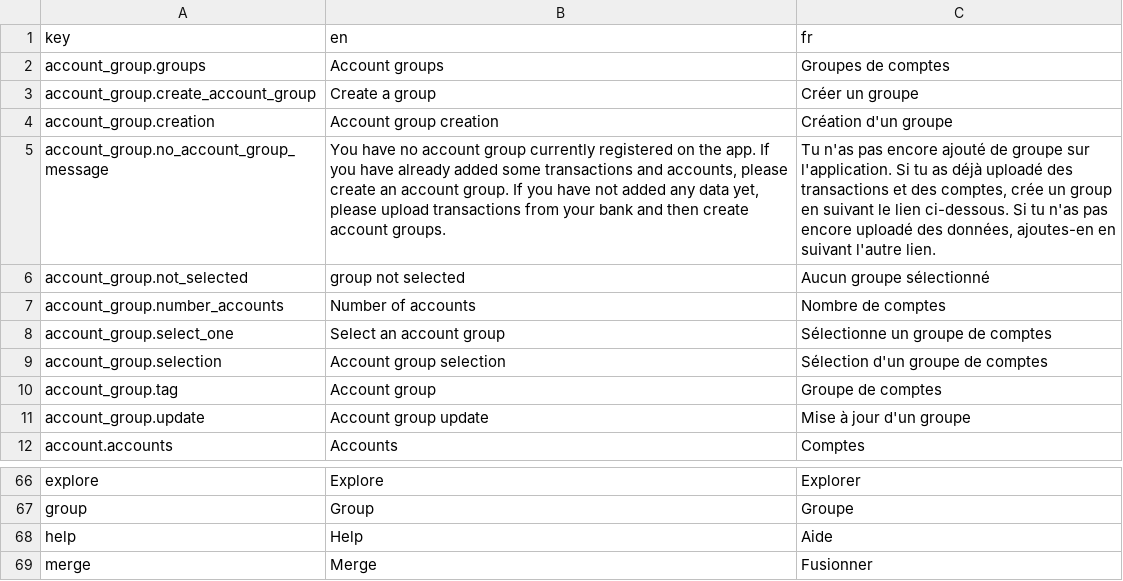
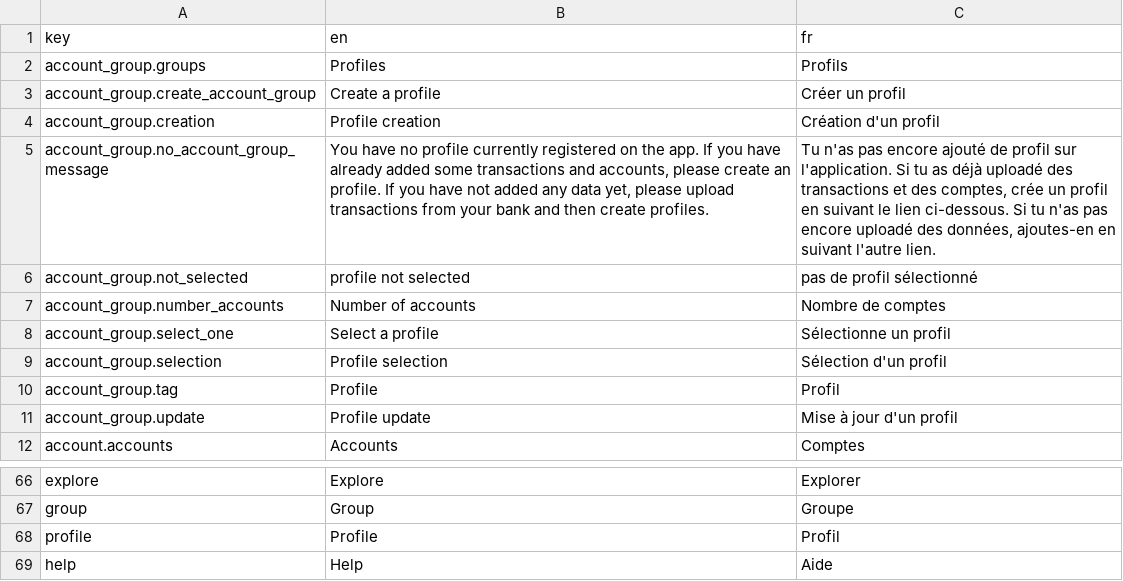
Before and after one commit to waliens/banking, a CSV file: frontend/src/locales/translations.csv, drawn as a sheet; only a part is shown, gaps mark what is left out; the shorter side is filled out with more unchanged rows.

Commit message:
refactor: rename account group to profile

```diff
--- a/frontend/src/locales/translations.csv
+++ b/frontend/src/locales/translations.csv
@@ -1,12 +1,12 @@
 key,en,fr
-account_group.groups,Account groups,Groupes de comptes
-account_group.create_account_group,Create a group,Créer un groupe
-account_group.creation,Account group creation,Création d'un groupe
-account_group.no_account_group_message,"You have no account group currently registered on the app. If you have already added some transactions and accounts, please create an account group. If you have not added any data yet, please upload transactions from your bank and then create account groups.","Tu n'as pas encore ajouté de groupe sur l'application. Si tu as déjà uploadé des transactions et des comptes, crée un group en suivant le lien ci-dessous. Si tu n'as pas encore uploadé des données, ajoutes-en en suivant l'autre lien."
-account_group.not_selected,group not selected,Aucun groupe sélectionné
+account_group.groups,Profiles,Profils
+account_group.create_account_group,Create a profile,Créer un profil
+account_group.creation,Profile creation,Création d'un profil
+account_group.no_account_group_message,"You have no profile currently registered on the app. If you have already added some transactions and accounts, please create an profile. If you have not added any data yet, please upload transactions from your bank and then create profiles.","Tu n'as pas encore ajouté de profil sur l'application. Si tu as déjà uploadé des transactions et des comptes, crée un profil en suivant le lien ci-dessous. Si tu n'as pas encore uploadé des données, ajoutes-en en suivant l'autre lien."
+account_group.not_selected,profile not selected,pas de profil sélectionné
 account_group.number_accounts,Number of accounts,Nombre de comptes
-account_group.select_one,Select an account group,Sélectionne un groupe de comptes
-account_group.selection,Account group selection,Sélection d'un groupe de comptes
-account_group.tag,Account group,Groupe de comptes
-account_group.update,Account group update,Mise à jour d'un groupe
+account_group.select_one,Select a profile,Sélectionne un profil
+account_group.selection,Profile selection,Sélection d'un profil
+account_group.tag,Profile,Profil
+account_group.update,Profile update,Mise à jour d'un profil
 account.accounts,Accounts,Comptes
@@ -67,2 +67,3 @@ explore,Explore,Explorer
 group,Group,Groupe
+profile,Profile,Profil
 help,Help,Aide
```
Also changed, not shown: 1 other file.
